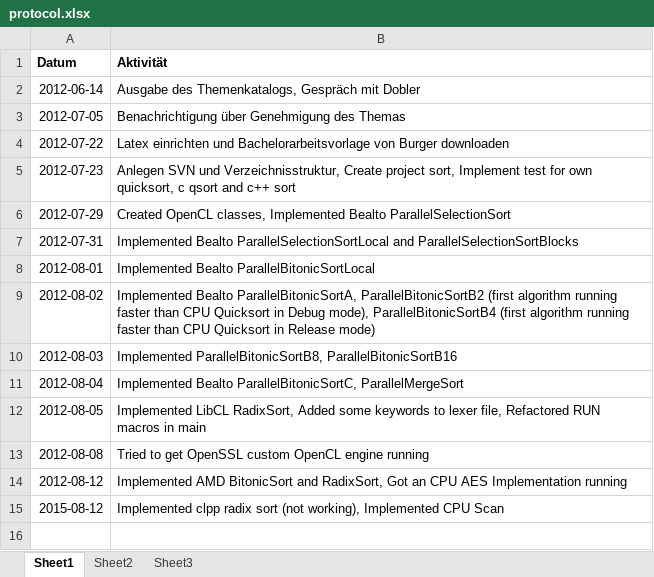
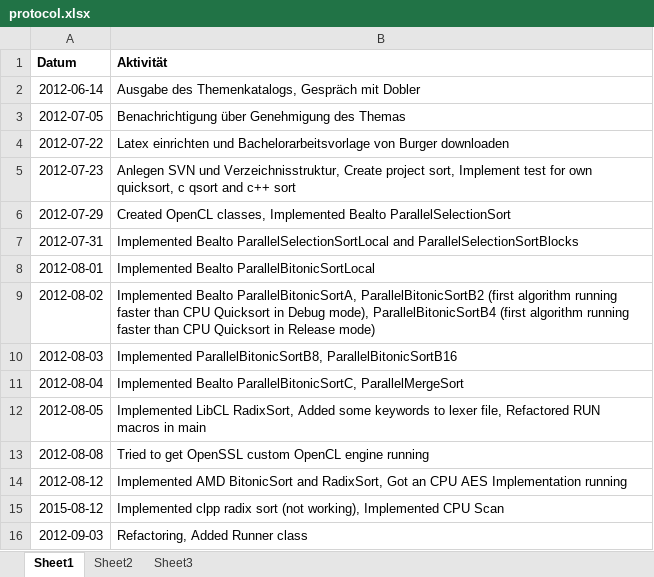
Before and after one commit to bernhardmgruber/bachelor_thesis, an Excel workbook: documents/protocol.xlsx, sheet Sheet1, drawn as a sheet; values as stored, in another font and other column widths than the file's, no borders; the diff names each change by its address in the sheet, - before the commit and + after, or states it on an @@ line.

```diff
--- a/documents/protocol.xlsx (sheet Sheet1)
+++ b/documents/protocol.xlsx (sheet Sheet1)
+row 16: 2012-09-03 | Refactoring, Added Runner class
```
